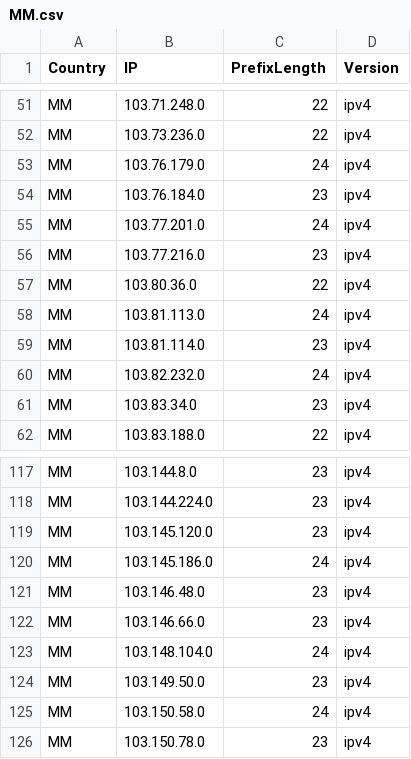
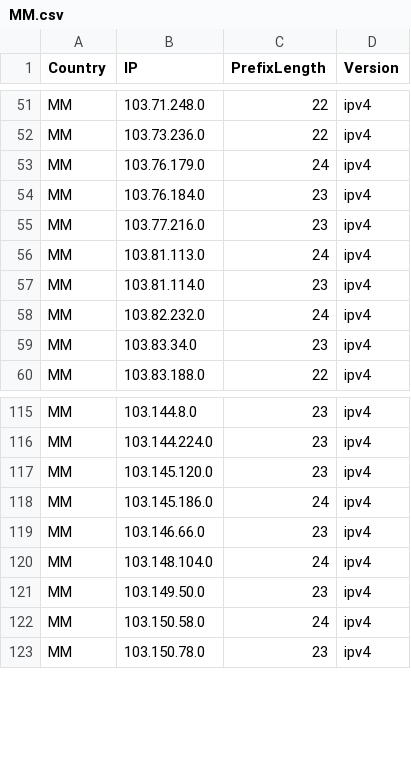
Before and after one commit to HotCakeX/Official-IANA-IP-blocks, a CSV file: CSV/IPV4/MM.csv, drawn as a sheet; only a part is shown, gaps mark what is left out; the diff names each change by its address in the sheet, - before the commit and + after, or states it on an @@ line.

Commit message:
updating sources and list

```diff
--- a/CSV/IPV4/MM.csv
+++ b/CSV/IPV4/MM.csv
-row 55: MM | 103.77.201.0 | 24 | ipv4
-row 57: MM | 103.80.36.0 | 22 | ipv4
-row 121: MM | 103.146.48.0 | 23 | ipv4
```
Also changed, not shown: CSV/IPV4/ID.csv, CSV/IPV4/PH.csv, 42 other files.
